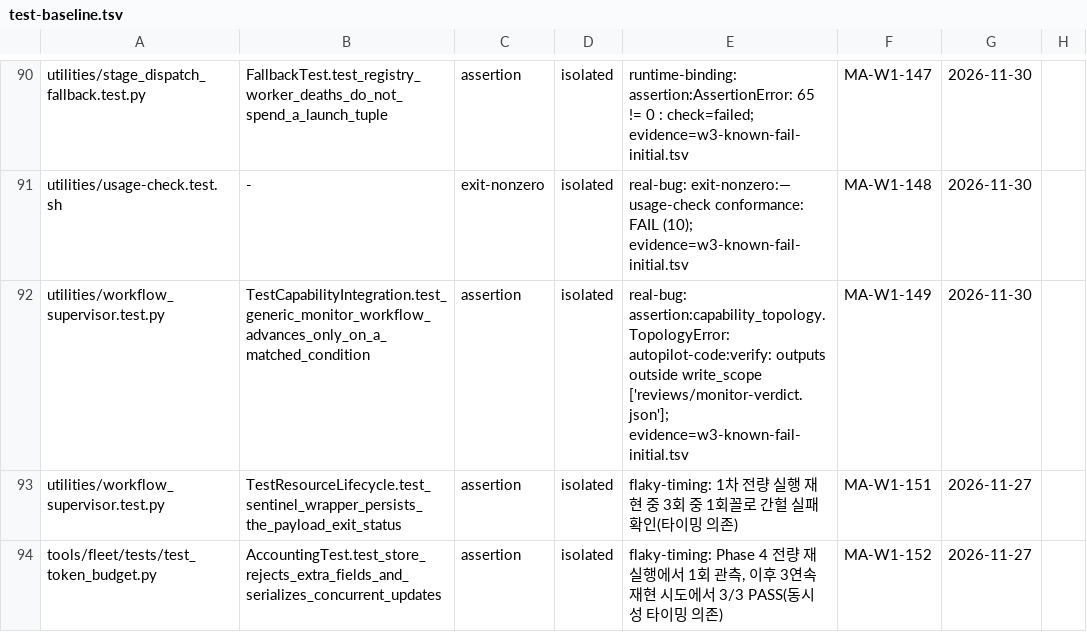
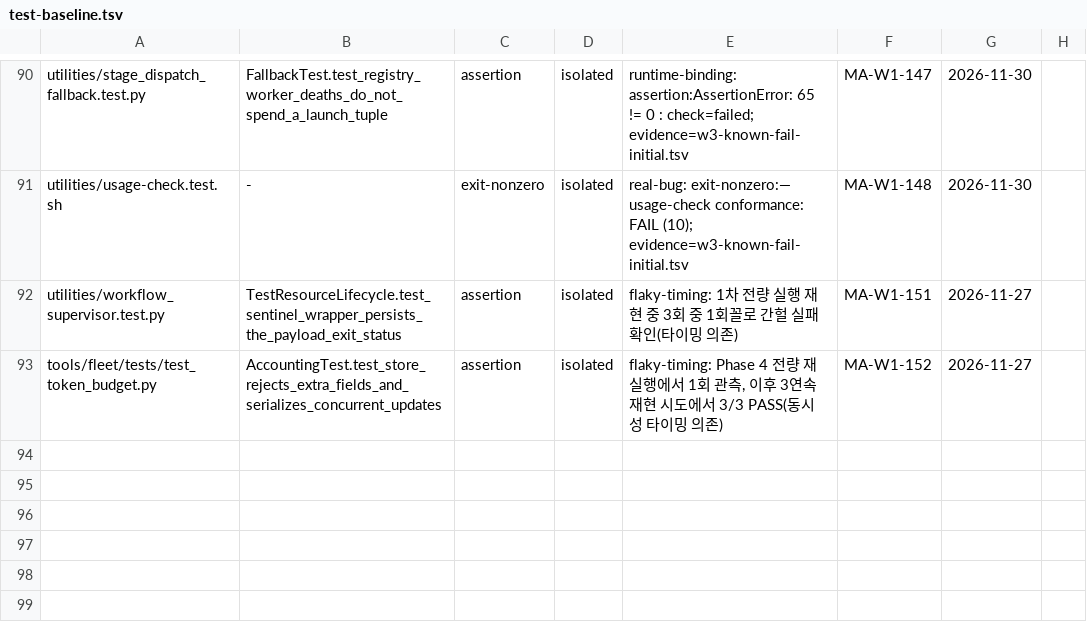
Before and after one commit to YouWanHee/hearting, a TSV file: tools/test-baseline.tsv, drawn as a sheet; only a part is shown, gaps mark what is left out.

```diff
--- a/tools/test-baseline.tsv
+++ b/tools/test-baseline.tsv
@@ -91,3 +91,2 @@ utilities/stage_dispatch_fallback.test.py	FallbackTest.test_registry_worker_deat
 utilities/usage-check.test.sh	-	exit-nonzero	isolated	real-bug: exit-nonzero:— usage-check conformance: FAIL (10); evidence=w3-known-fail-initial.tsv	MA-W1-148	2026-11-30	
-utilities/workflow_supervisor.test.py	TestCapabilityIntegration.test_generic_monitor_workflow_advances_only_on_a_matched_condition	assertion	isolated	real-bug: assertion:capability_topology.TopologyError: autopilot-code:verify: outputs outside write_scope ['reviews/monitor-verdict.json']; evidence=w3-known-fail-initial.tsv	MA-W1-149	2026-11-30	
 utilities/workflow_supervisor.test.py	TestResourceLifecycle.test_sentinel_wrapper_persists_the_payload_exit_status	assertion	isolated	flaky-timing: 1차 전량 실행 재현 중 3회 중 1회꼴로 간헐 실패 확인(타이밍 의존)	MA-W1-151	2026-11-27	
```
Also changed, not shown: 1 other file.
